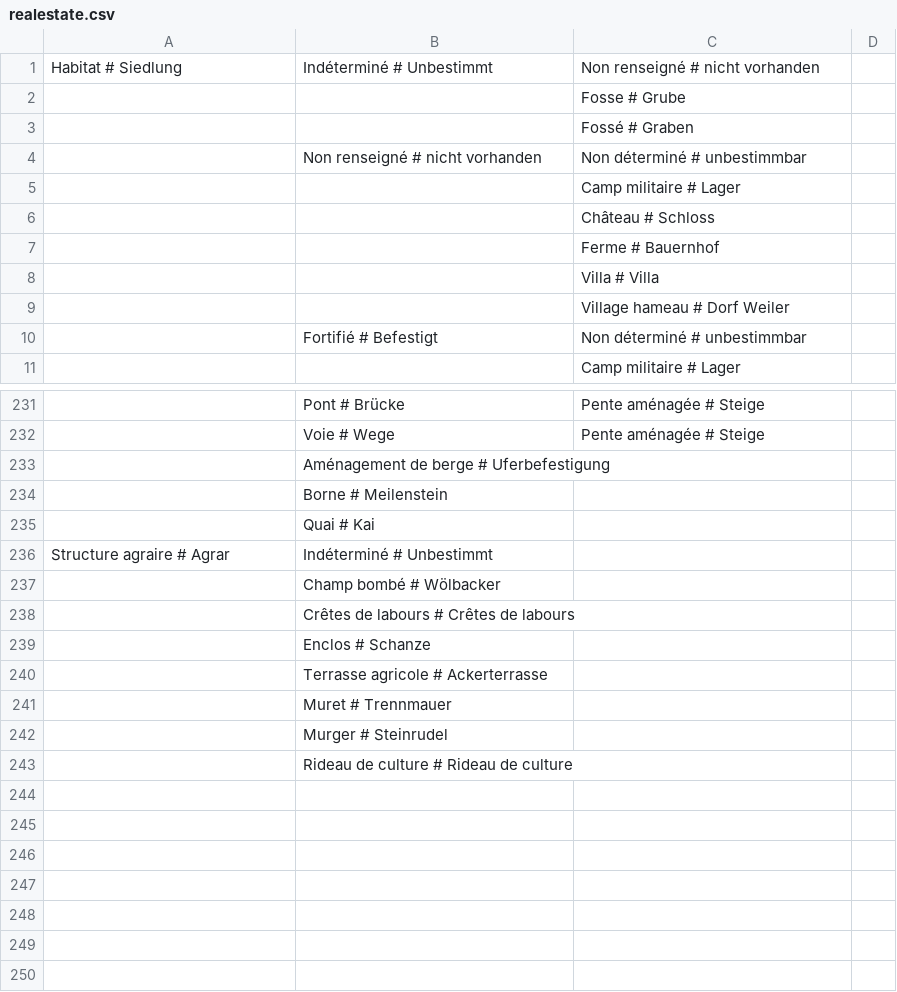
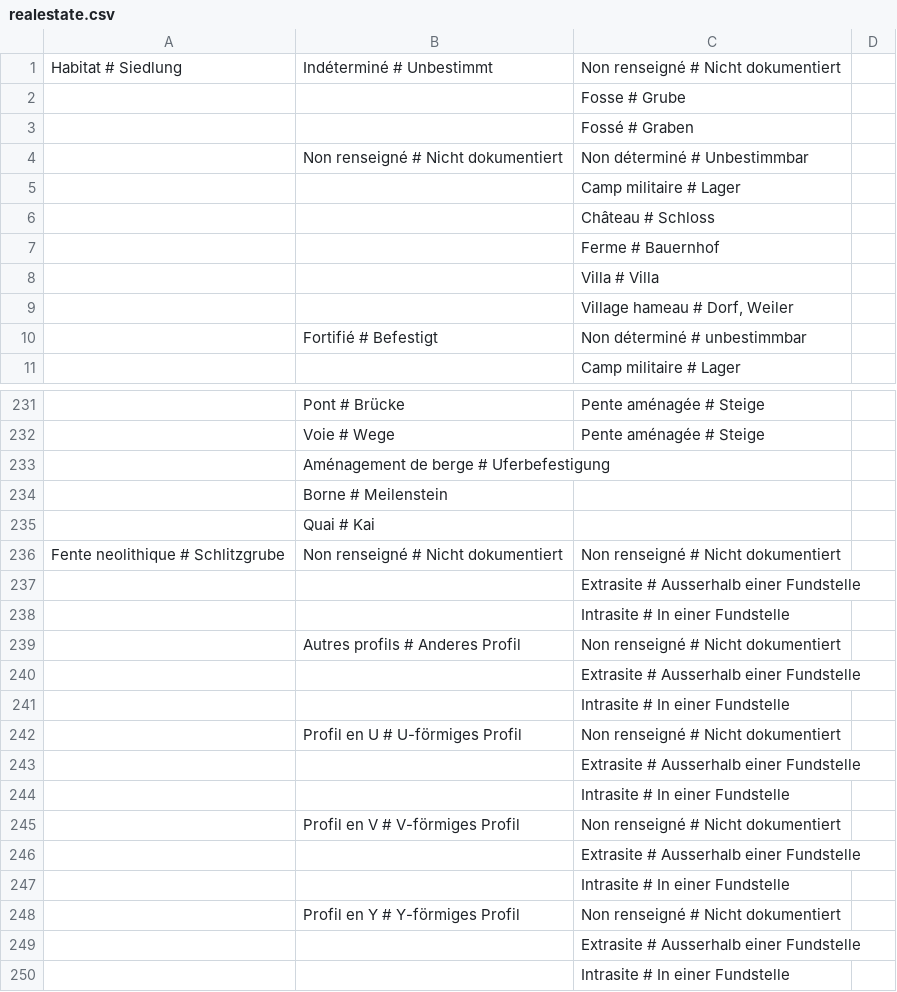
Before and after one commit to croll/ArkeoGIS, a CSV file: mod/arkeogis/tools/database/csv/realestate.csv, drawn as a sheet; only a part is shown, gaps mark what is left out; the diff covers the shown part only.

Commit message:
- New Realestate csv and sql files - CSV export modified to implement landscape datas - Removed warnings on databse import - New file with data filled

```diff
--- a/mod/arkeogis/tools/database/csv/realestate.csv
+++ b/mod/arkeogis/tools/database/csv/realestate.csv
@@ -1,5 +1,5 @@
-"Habitat # Siedlung";"Indéterminé # Unbestimmt";"Non renseigné # nicht vorhanden ";
+"Habitat # Siedlung";"Indéterminé # Unbestimmt";"Non renseigné # Nicht dokumentiert ";
 ;;"Fosse # Grube";
 ;;"Fossé # Graben";
-;"Non renseigné # nicht vorhanden ";"Non déterminé # unbestimmbar";
+;"Non renseigné # Nicht dokumentiert ";"Non déterminé # Unbestimmbar";
 ;;"Camp militaire # Lager";
@@ -8,3 +8,3 @@
 ;;"Villa  # Villa";
-;;"Village hameau  # Dorf Weiler";
+;;"Village hameau  # Dorf, Weiler";
 ;"Fortifié # Befestigt";"Non déterminé # unbestimmbar";
@@ -235,9 +235,16 @@
 ;"Quai  # Kai";;
-"Structure agraire # Agrar";"Indéterminé # Unbestimmt";;
-;"Champ bombé  # Wölbacker";;
-;"Crêtes de labours  # Crêtes de labours";;
-;"Enclos # Schanze";;
-;"Terrasse agricole  # Ackerterrasse";;
-;"Muret # Trennmauer";;
-;"Murger  # Steinrudel ";;
-;"Rideau de culture # Rideau de culture";;
+"Fente neolithique # Schlitzgrube ";"Non renseigné # Nicht dokumentiert";"Non renseigné # Nicht dokumentiert";
+;;"Extrasite # Ausserhalb einer Fundstelle";
+;;"Intrasite # In einer Fundstelle";
+;"Autres profils # Anderes Profil";"Non renseigné # Nicht dokumentiert";
+;;"Extrasite # Ausserhalb einer Fundstelle";
+;;"Intrasite # In einer Fundstelle";
+;"Profil en U # U-förmiges Profil";"Non renseigné # Nicht dokumentiert";
+;;"Extrasite # Ausserhalb einer Fundstelle";
+;;"Intrasite # In einer Fundstelle";
+;"Profil en V # V-förmiges Profil";"Non renseigné # Nicht dokumentiert";
+;;"Extrasite # Ausserhalb einer Fundstelle";
+;;"Intrasite # In einer Fundstelle";
+;"Profil en Y # Y-förmiges Profil";"Non renseigné # Nicht dokumentiert";
+;;"Extrasite # Ausserhalb einer Fundstelle";
+;;"Intrasite # In einer Fundstelle";
```
Also changed, not shown: 48 edited cells elsewhere in this file, 8 other files.
